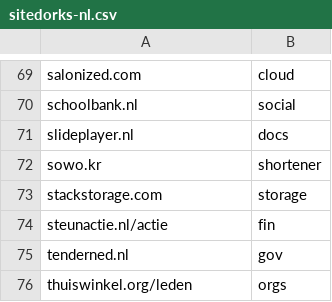
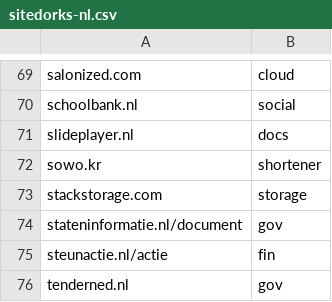
Before and after one commit to Zarcolio/sitedorks, a CSV file: csv/sitedorks-nl.csv, drawn as a sheet; only a part is shown, gaps mark what is left out; the shorter side is filled out with more unchanged rows.

Commit message:
Update sitedorks-nl.csv

```diff
--- a/csv/sitedorks-nl.csv
+++ b/csv/sitedorks-nl.csv
@@ -73,2 +73,3 @@ sowo.kr,shortener
 stackstorage.com,storage
+stateninformatie.nl/document,gov
 steunactie.nl/actie,fin
```
